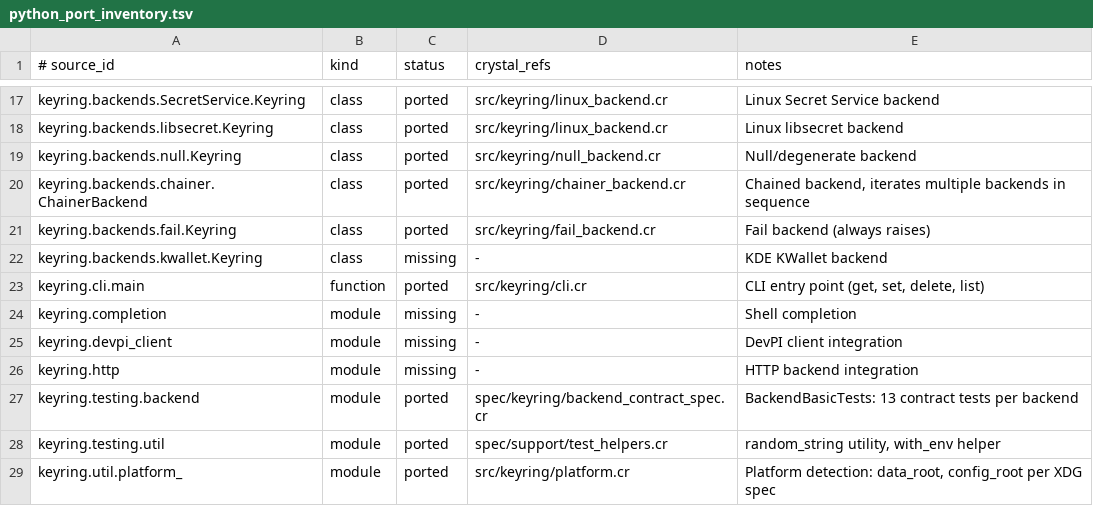
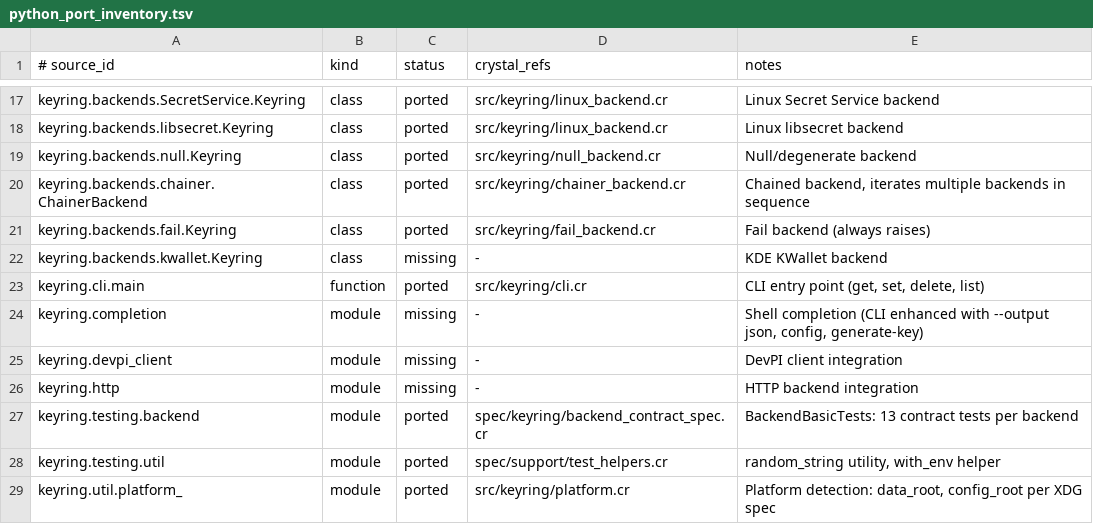
Before and after one commit to dsisnero/keyring, a TSV file: plans/inventory/python_port_inventory.tsv, drawn as a sheet; only a part is shown, gaps mark what is left out.

Commit message:
Add CLI enhancements: JSON output, config show, generate-key
Adds commands and options matching upstream python-keyring CLI (v25.7.0):

- --output json flag for get/list/search commands, outputs structured JSON
- config show command: displays current configuration settings as JSON
- generate-key command: outputs a base64-encoded encryption key

Fixed critical bug: Keyring::CLI.run at file bottom was running during
spec require, exiting the process before tests could execute. Now guarded
with PROGRAM_NAME check so it only runs when executing the keyring
binary directly, not during spec loading.

5 new specs added for JSON output, config display, and key generation.

```diff
--- a/plans/inventory/python_port_inventory.tsv
+++ b/plans/inventory/python_port_inventory.tsv
@@ -23,3 +23,3 @@ keyring.backends.kwallet.Keyring	class	missing	-	KDE KWallet backend
 keyring.cli.main	function	ported	src/keyring/cli.cr	CLI entry point (get, set, delete, list)
-keyring.completion	module	missing	-	Shell completion
+keyring.completion	module	missing	-	Shell completion (CLI enhanced with --output json, config, generate-key)
 keyring.devpi_client	module	missing	-	DevPI client integration
```
Also changed, not shown: 2 other files.
